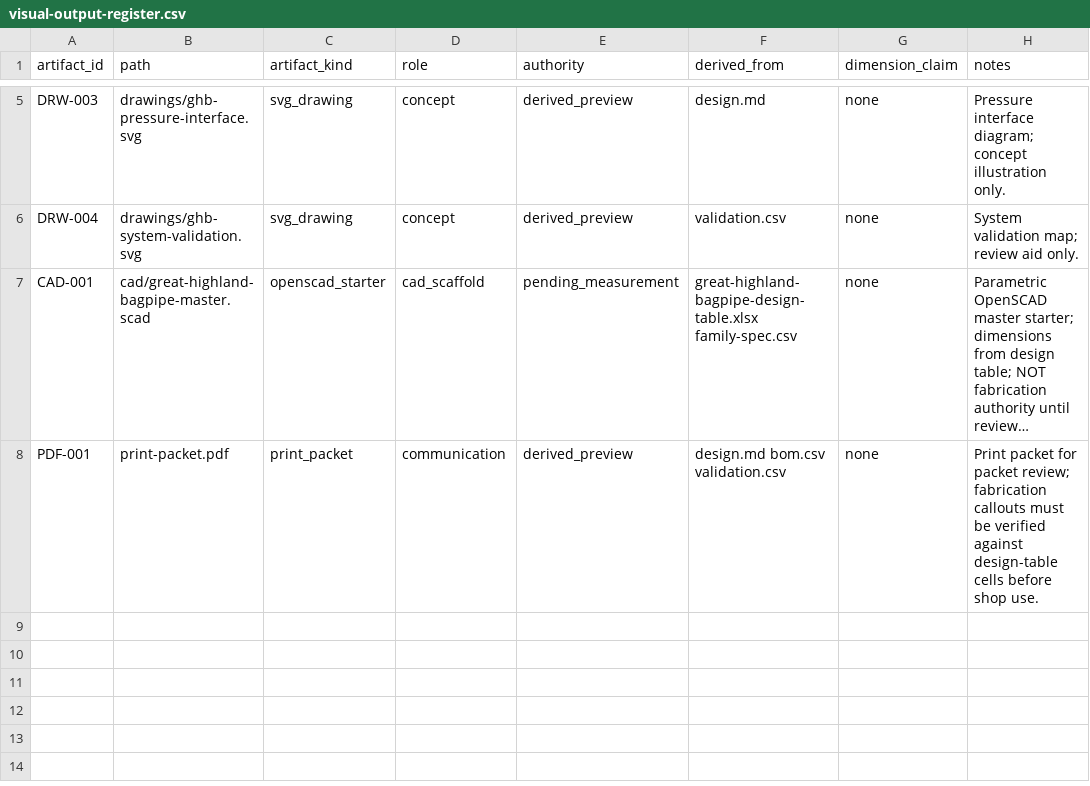
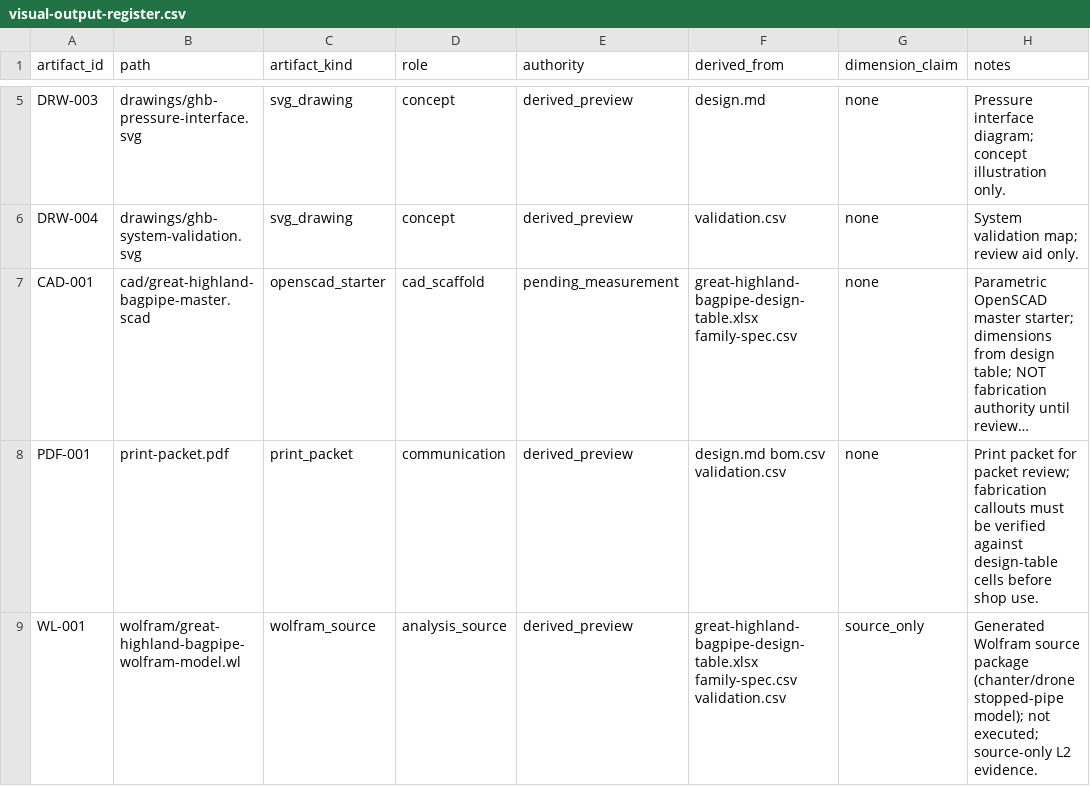
Before and after one commit to tonykoop/great-highland-bagpipe, a CSV file: visual-output-register.csv, drawn as a sheet; only a part is shown, gaps mark what is left out; long unchanged cells end in …; the diff names each change by its address in the sheet, - before the commit and + after, or states it on an @@ line.

```diff
--- a/visual-output-register.csv
+++ b/visual-output-register.csv
+row 9: WL-001 | wolfram/great-highland-bagpipe-wolfram-model.wl | wolfram_source | analysis_source | derived_preview | great-highland-bagpipe-design-table.xlsx family-spec.csv validation.csv | source_only | Generated Wolfram source package (chanter/drone stopped-pipe model); not executed; source-only L2 evidence.
```
Also changed, not shown: 6 other files.
